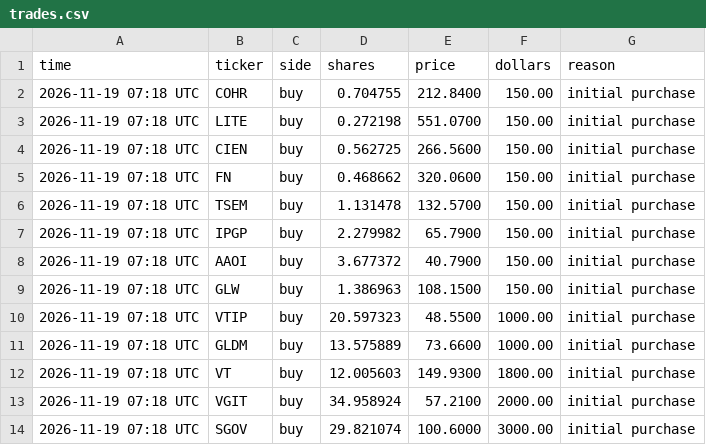
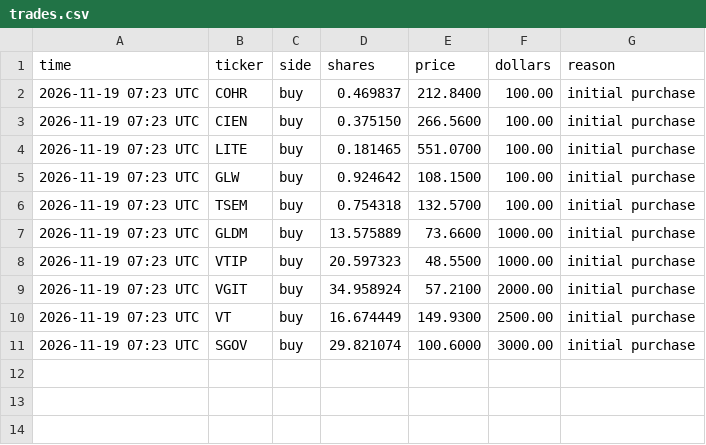
Before and after one commit to enjoyh2o/.github, a CSV file: etf/trades.csv, drawn as a sheet.

```diff
--- a/etf/trades.csv
+++ b/etf/trades.csv
@@ -1,14 +1,11 @@
 time,ticker,side,shares,price,dollars,reason
-2026-11-19 07:18 UTC,COHR,buy,0.704755,212.8400,150.00,initial purchase
-2026-11-19 07:18 UTC,LITE,buy,0.272198,551.0700,150.00,initial purchase
-2026-11-19 07:18 UTC,CIEN,buy,0.562725,266.5600,150.00,initial purchase
-2026-11-19 07:18 UTC,FN,buy,0.468662,320.0600,150.00,initial purchase
-2026-11-19 07:18 UTC,TSEM,buy,1.131478,132.5700,150.00,initial purchase
-2026-11-19 07:18 UTC,IPGP,buy,2.279982,65.7900,150.00,initial purchase
-2026-11-19 07:18 UTC,AAOI,buy,3.677372,40.7900,150.00,initial purchase
-2026-11-19 07:18 UTC,GLW,buy,1.386963,108.1500,150.00,initial purchase
-2026-11-19 07:18 UTC,VTIP,buy,20.597323,48.5500,1000.00,initial purchase
-2026-11-19 07:18 UTC,GLDM,buy,13.575889,73.6600,1000.00,initial purchase
-2026-11-19 07:18 UTC,VT,buy,12.005603,149.9300,1800.00,initial purchase
-2026-11-19 07:18 UTC,VGIT,buy,34.958924,57.2100,2000.00,initial purchase
-2026-11-19 07:18 UTC,SGOV,buy,29.821074,100.6000,3000.00,initial purchase
+2026-11-19 07:23 UTC,COHR,buy,0.469837,212.8400,100.00,initial purchase
+2026-11-19 07:23 UTC,CIEN,buy,0.375150,266.5600,100.00,initial purchase
+2026-11-19 07:23 UTC,LITE,buy,0.181465,551.0700,100.00,initial purchase
+2026-11-19 07:23 UTC,GLW,buy,0.924642,108.1500,100.00,initial purchase
+2026-11-19 07:23 UTC,TSEM,buy,0.754318,132.5700,100.00,initial purchase
+2026-11-19 07:23 UTC,GLDM,buy,13.575889,73.6600,1000.00,initial purchase
+2026-11-19 07:23 UTC,VTIP,buy,20.597323,48.5500,1000.00,initial purchase
+2026-11-19 07:23 UTC,VGIT,buy,34.958924,57.2100,2000.00,initial purchase
+2026-11-19 07:23 UTC,VT,buy,16.674449,149.9300,2500.00,initial purchase
+2026-11-19 07:23 UTC,SGOV,buy,29.821074,100.6000,3000.00,initial purchase
```
Also changed, not shown: 6 other files.
